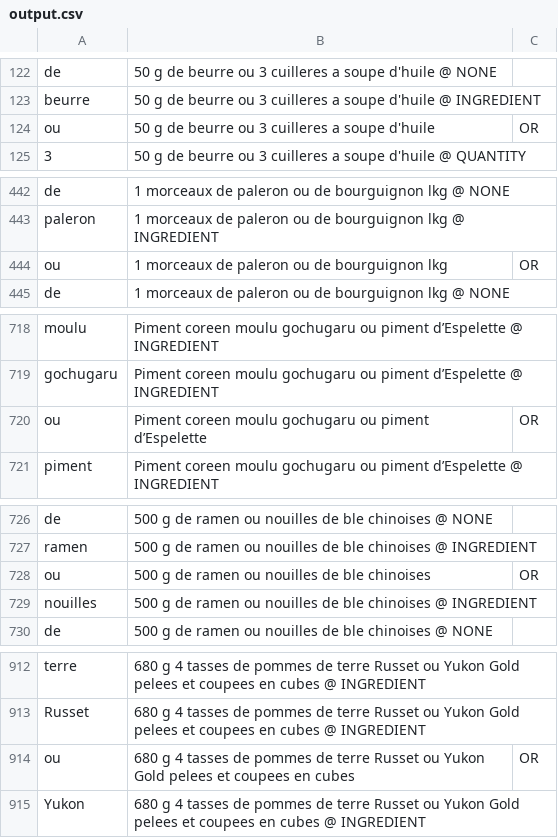
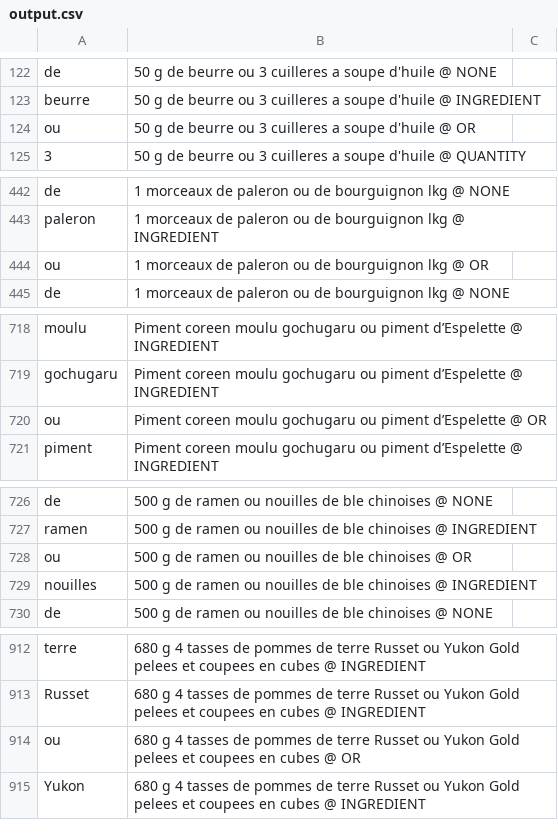
Before and after one commit to AmarOk1412/PlanEat, a CSV file: models/ingredients/output.csv, drawn as a sheet; only a part is shown, gaps mark what is left out; the diff covers the shown part only.

```diff
--- a/models/ingredients/output.csv
+++ b/models/ingredients/output.csv
@@ -123,3 +123,3 @@ de | 50 g de beurre ou 3 cuilleres a soupe d'huile @ NONE
 beurre | 50 g de beurre ou 3 cuilleres a soupe d'huile @ INGREDIENT
-ou | 50 g de beurre ou 3 cuilleres a soupe d'huile | OR
+ou | 50 g de beurre ou 3 cuilleres a soupe d'huile @ OR
 3 | 50 g de beurre ou 3 cuilleres a soupe d'huile @ QUANTITY
@@ -443,3 +443,3 @@ de | 1 morceaux de paleron ou de bourguignon lkg @ NONE
 paleron | 1 morceaux de paleron ou de bourguignon lkg @ INGREDIENT
-ou | 1 morceaux de paleron ou de bourguignon lkg | OR
+ou | 1 morceaux de paleron ou de bourguignon lkg @ OR
 de | 1 morceaux de paleron ou de bourguignon lkg @ NONE
@@ -719,3 +719,3 @@ moulu | Piment coreen moulu gochugaru ou piment d’Espelette @ INGREDIENT
 gochugaru | Piment coreen moulu gochugaru ou piment d’Espelette @ INGREDIENT
-ou | Piment coreen moulu gochugaru ou piment d’Espelette | OR
+ou | Piment coreen moulu gochugaru ou piment d’Espelette @ OR
 piment | Piment coreen moulu gochugaru ou piment d’Espelette @ INGREDIENT
@@ -727,3 +727,3 @@ de | 500 g de ramen ou nouilles de ble chinoises @ NONE
 ramen | 500 g de ramen ou nouilles de ble chinoises @ INGREDIENT
-ou | 500 g de ramen ou nouilles de ble chinoises | OR
+ou | 500 g de ramen ou nouilles de ble chinoises @ OR
 nouilles | 500 g de ramen ou nouilles de ble chinoises @ INGREDIENT
@@ -913,3 +913,3 @@ terre | 680 g 4 tasses de pommes de terre Russet ou Yukon Gold pelees et coupees
 Russet | 680 g 4 tasses de pommes de terre Russet ou Yukon Gold pelees et coupees en cubes @ INGREDIENT
-ou | 680 g 4 tasses de pommes de terre Russet ou Yukon Gold pelees et coupees en cubes | OR
+ou | 680 g 4 tasses de pommes de terre Russet ou Yukon Gold pelees et coupees en cubes @ OR
 Yukon | 680 g 4 tasses de pommes de terre Russet ou Yukon Gold pelees et coupees en cubes @ INGREDIENT
```
Also changed, not shown: 94 edited cells elsewhere in this file, 2 other files.
